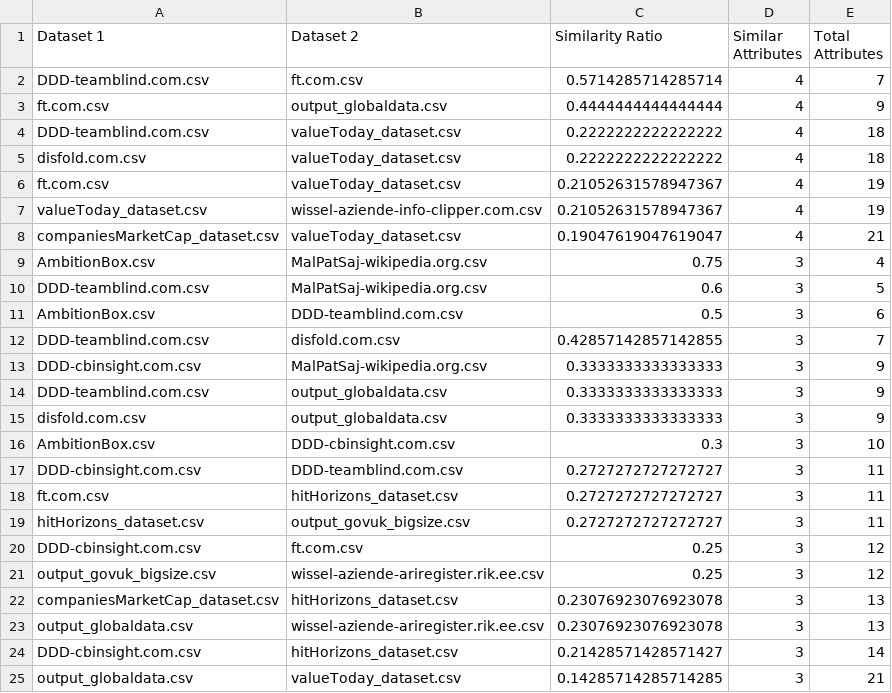
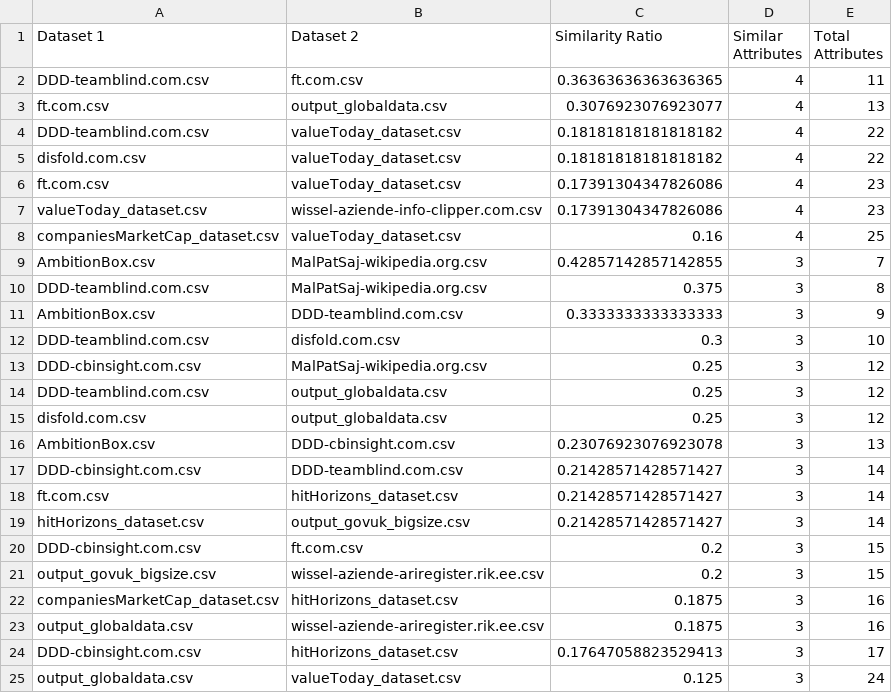
Before and after one commit to DrRicky31/DataIntegration-RecordLinkage, a CSV file: GROUNDTRUTH/top_100_similar_datasets_by_attributes.csv, drawn as a sheet; only a part is shown; the diff covers the shown part only.

```diff
--- a/GROUNDTRUTH/top_100_similar_datasets_by_attributes.csv
+++ b/GROUNDTRUTH/top_100_similar_datasets_by_attributes.csv
@@ -1,25 +1,25 @@
 Dataset 1,Dataset 2,Similarity Ratio,Similar Attributes,Total Attributes
-DDD-teamblind.com.csv,ft.com.csv,0.5714285714285714,4,7
-ft.com.csv,output_globaldata.csv,0.4444444444444444,4,9
-DDD-teamblind.com.csv,valueToday_dataset.csv,0.2222222222222222,4,18
-disfold.com.csv,valueToday_dataset.csv,0.2222222222222222,4,18
-ft.com.csv,valueToday_dataset.csv,0.21052631578947367,4,19
-valueToday_dataset.csv,wissel-aziende-info-clipper.com.csv,0.21052631578947367,4,19
-companiesMarketCap_dataset.csv,valueToday_dataset.csv,0.19047619047619047,4,21
-AmbitionBox.csv,MalPatSaj-wikipedia.org.csv,0.75,3,4
-DDD-teamblind.com.csv,MalPatSaj-wikipedia.org.csv,0.6,3,5
-AmbitionBox.csv,DDD-teamblind.com.csv,0.5,3,6
-DDD-teamblind.com.csv,disfold.com.csv,0.42857142857142855,3,7
-DDD-cbinsight.com.csv,MalPatSaj-wikipedia.org.csv,0.3333333333333333,3,9
-DDD-teamblind.com.csv,output_globaldata.csv,0.3333333333333333,3,9
-disfold.com.csv,output_globaldata.csv,0.3333333333333333,3,9
-AmbitionBox.csv,DDD-cbinsight.com.csv,0.3,3,10
-DDD-cbinsight.com.csv,DDD-teamblind.com.csv,0.2727272727272727,3,11
-ft.com.csv,hitHorizons_dataset.csv,0.2727272727272727,3,11
-hitHorizons_dataset.csv,output_govuk_bigsize.csv,0.2727272727272727,3,11
-DDD-cbinsight.com.csv,ft.com.csv,0.25,3,12
-output_govuk_bigsize.csv,wissel-aziende-ariregister.rik.ee.csv,0.25,3,12
-companiesMarketCap_dataset.csv,hitHorizons_dataset.csv,0.23076923076923078,3,13
-output_globaldata.csv,wissel-aziende-ariregister.rik.ee.csv,0.23076923076923078,3,13
-DDD-cbinsight.com.csv,hitHorizons_dataset.csv,0.21428571428571427,3,14
-output_globaldata.csv,valueToday_dataset.csv,0.14285714285714285,3,21
+DDD-teamblind.com.csv,ft.com.csv,0.36363636363636365,4,11
+ft.com.csv,output_globaldata.csv,0.3076923076923077,4,13
+DDD-teamblind.com.csv,valueToday_dataset.csv,0.18181818181818182,4,22
+disfold.com.csv,valueToday_dataset.csv,0.18181818181818182,4,22
+ft.com.csv,valueToday_dataset.csv,0.17391304347826086,4,23
+valueToday_dataset.csv,wissel-aziende-info-clipper.com.csv,0.17391304347826086,4,23
+companiesMarketCap_dataset.csv,valueToday_dataset.csv,0.16,4,25
+AmbitionBox.csv,MalPatSaj-wikipedia.org.csv,0.42857142857142855,3,7
+DDD-teamblind.com.csv,MalPatSaj-wikipedia.org.csv,0.375,3,8
+AmbitionBox.csv,DDD-teamblind.com.csv,0.3333333333333333,3,9
+DDD-teamblind.com.csv,disfold.com.csv,0.3,3,10
+DDD-cbinsight.com.csv,MalPatSaj-wikipedia.org.csv,0.25,3,12
+DDD-teamblind.com.csv,output_globaldata.csv,0.25,3,12
+disfold.com.csv,output_globaldata.csv,0.25,3,12
+AmbitionBox.csv,DDD-cbinsight.com.csv,0.23076923076923078,3,13
+DDD-cbinsight.com.csv,DDD-teamblind.com.csv,0.21428571428571427,3,14
+ft.com.csv,hitHorizons_dataset.csv,0.21428571428571427,3,14
+hitHorizons_dataset.csv,output_govuk_bigsize.csv,0.21428571428571427,3,14
+DDD-cbinsight.com.csv,ft.com.csv,0.2,3,15
+output_govuk_bigsize.csv,wissel-aziende-ariregister.rik.ee.csv,0.2,3,15
+companiesMarketCap_dataset.csv,hitHorizons_dataset.csv,0.1875,3,16
+output_globaldata.csv,wissel-aziende-ariregister.rik.ee.csv,0.1875,3,16
+DDD-cbinsight.com.csv,hitHorizons_dataset.csv,0.17647058823529413,3,17
+output_globaldata.csv,valueToday_dataset.csv,0.125,3,24
```
Also changed, not shown: 152 edited cells elsewhere in this file, BLOCKING/attribute_based_blocks.csv, BLOCKING/similarity_based_blocks.csv, 1 other file.
